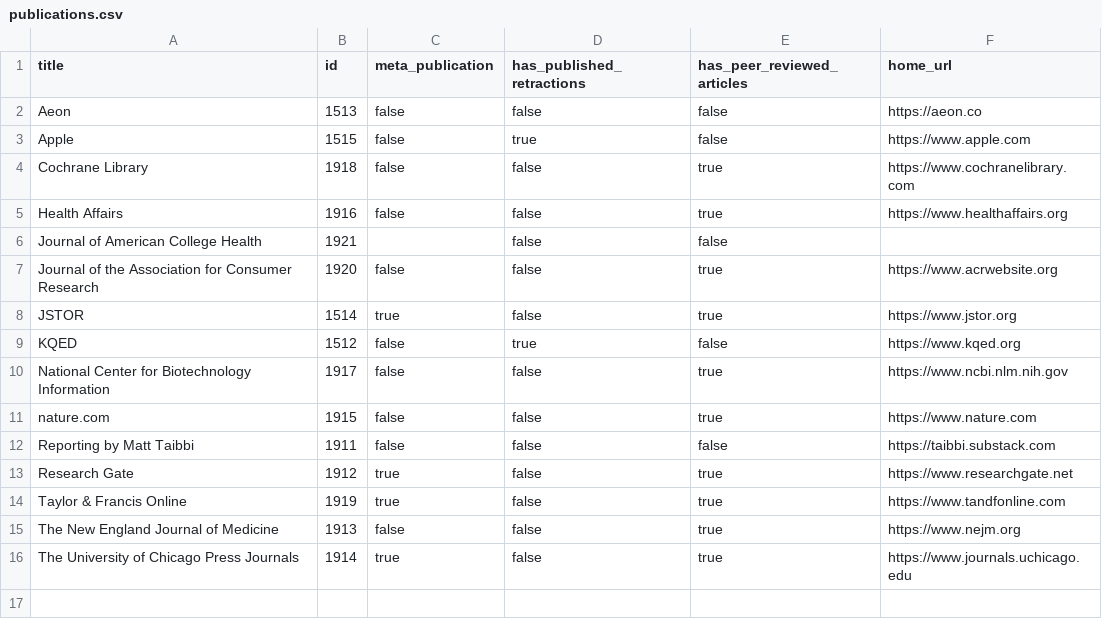
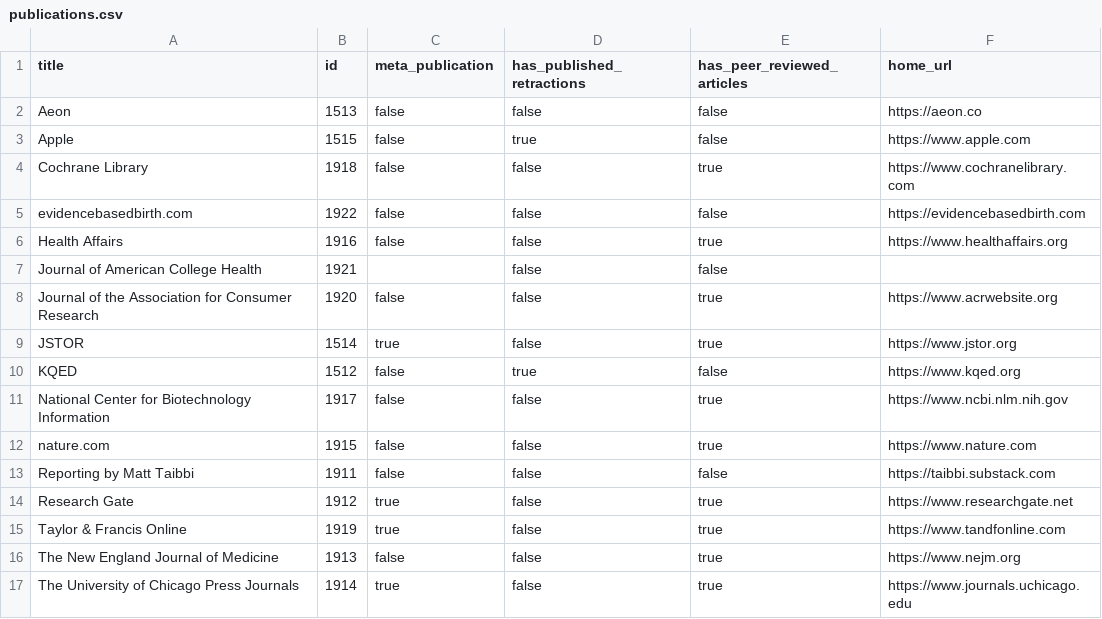
Before and after one commit to convus/legacy-convus_content, a CSV file: publications.csv, drawn as a sheet.

```diff
--- a/publications.csv
+++ b/publications.csv
@@ -4,2 +4,3 @@ Apple,1515,false,true,false,https://www.apple.com
 Cochrane Library,1918,false,false,true,https://www.cochranelibrary.com
+evidencebasedbirth.com,1922,false,false,false,https://evidencebasedbirth.com
 Health Affairs,1916,false,false,true,https://www.healthaffairs.org
```
Also changed, not shown: tags.csv.
